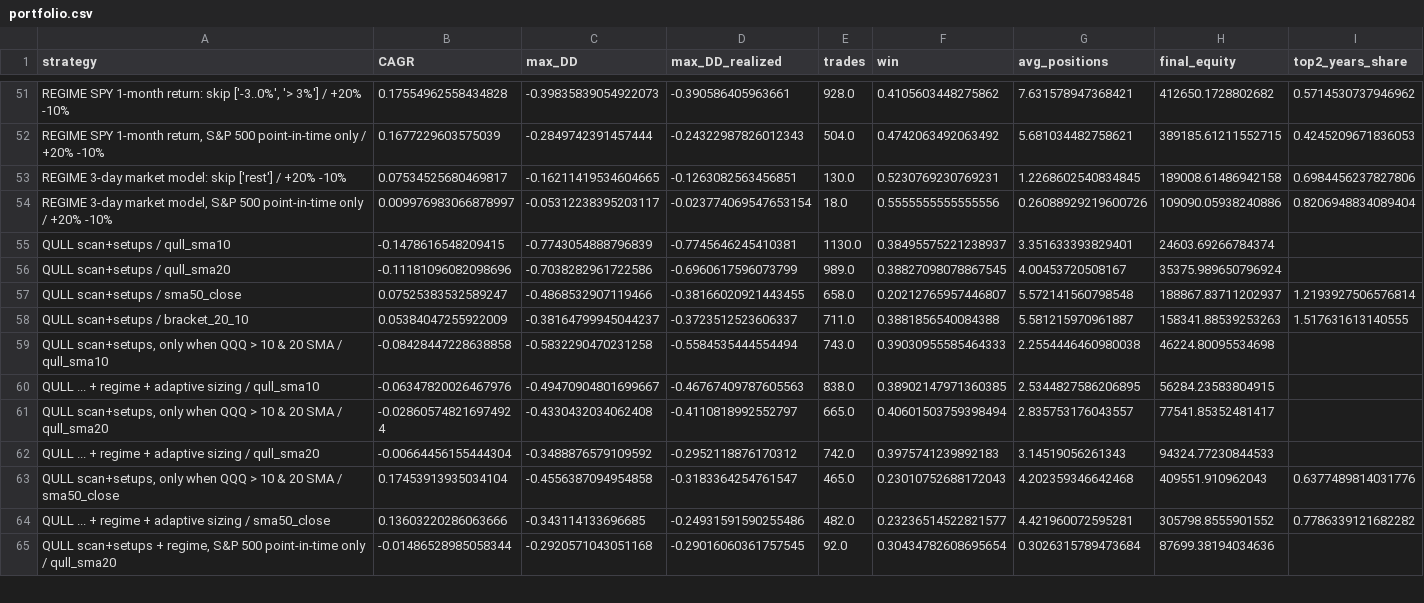
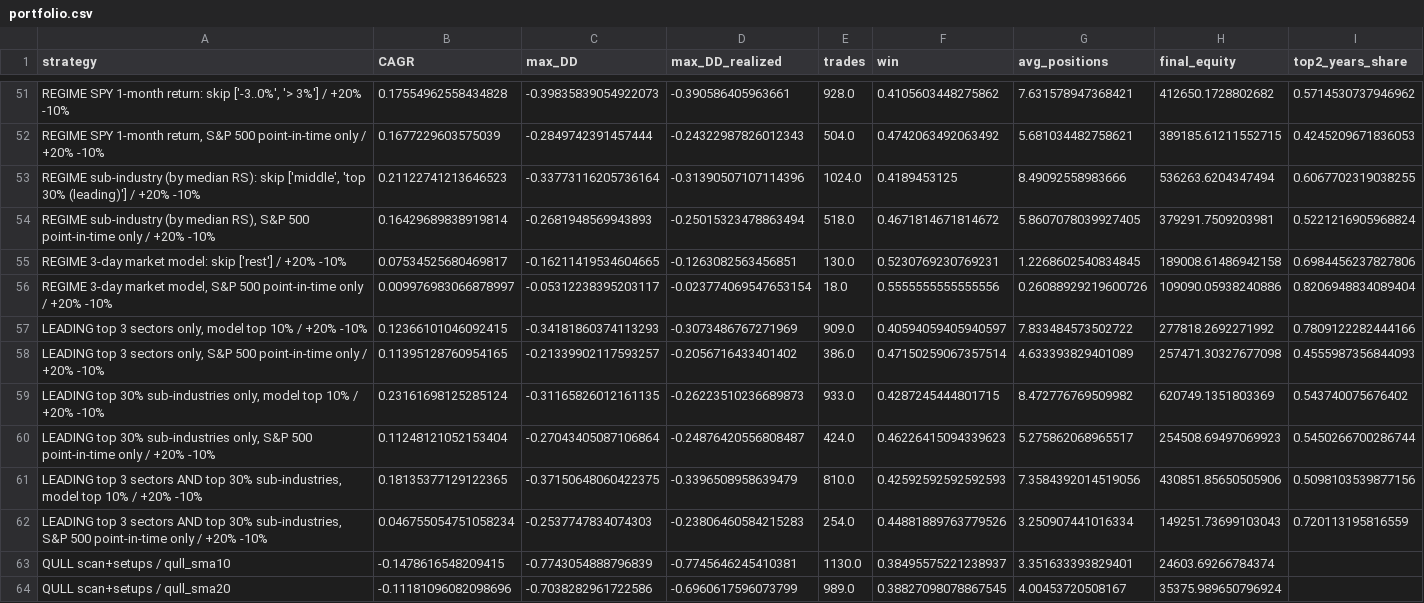
Before and after one commit to tim033976-cmd/ml-algo, a CSV file: results/portfolio.csv, drawn as a sheet; only a part is shown, gaps mark what is left out; the shorter side is filled out with more unchanged rows; the diff names each change by its address in the sheet, - before the commit and + after, or states it on an @@ line.

Commit message:
Research results 2026-10-09 [skip ci]

```diff
--- a/results/portfolio.csv
+++ b/results/portfolio.csv
+row 53: REGIME sub-industry (by median RS): skip ['middle', 'top 30% (leading)'] / +20% -10% | 0.21122741213646523 | -0.33773116205736164 | -0.31390507107114396 | 1024.0 | 0.4189453125 | 8.49092558983666 | 536263.6204347494 | 0.6067702319038255
+row 54: REGIME sub-industry (by median RS), S&P 500 point-in-time only / +20% -10% | 0.16429689838919814 | -0.2681948569943893 | -0.25015323478863494 | 518.0 | 0.4671814671814672 | 5.8607078039927405 | 379291.7509203981 | 0.5221216905968824
+row 57: LEADING top 3 sectors only, model top 10% / +20% -10% | 0.12366101046092415 | -0.34181860374113293 | -0.3073486767271969 | 909.0 | 0.40594059405940597 | 7.833484573502722 | 277818.2692271992 | 0.7809122282444166
+row 58: LEADING top 3 sectors only, S&P 500 point-in-time only / +20% -10% | 0.11395128760954165 | -0.21339902117593257 | -0.2056716433401402 | 386.0 | 0.47150259067357514 | 4.633393829401089 | 257471.30327677098 | 0.4555987356844093
+row 59: LEADING top 30% sub-industries only, model top 10% / +20% -10% | 0.23161698125285124 | -0.31165826012161135 | -0.26223510236689873 | 933.0 | 0.4287245444801715 | 8.472776769509982 | 620749.1351803369 | 0.543740075676402
+row 60: LEADING top 30% sub-industries only, S&P 500 point-in-time only / +20% -10% | 0.11248121052153404 | -0.27043405087106864 | -0.24876420556808487 | 424.0 | 0.46226415094339623 | 5.275862068965517 | 254508.69497069923 | 0.5450266700286744
+row 61: LEADING top 3 sectors AND top 30% sub-industries, model top 10% / +20% -10% | 0.18135377129122365 | -0.37150648060422375 | -0.3396508958639479 | 810.0 | 0.42592592592592593 | 7.3584392014519056 | 430851.85650505906 | 0.5098103539877156
+row 62: LEADING top 3 sectors AND top 30% sub-industries, S&P 500 point-in-time only / +20% -10% | 0.046755054751058234 | -0.2537747834074303 | -0.23806460584215283 | 254.0 | 0.44881889763779526 | 3.250907441016334 | 149251.73699103043 | 0.720113195816559
```
Also changed, not shown: results/history.csv, results/regime_top10.csv, 4 other files.
